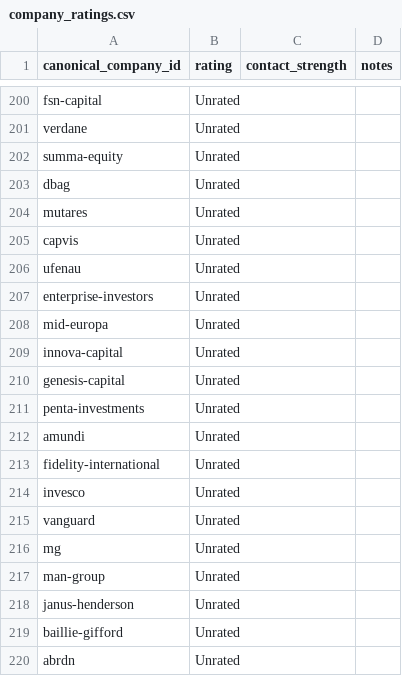
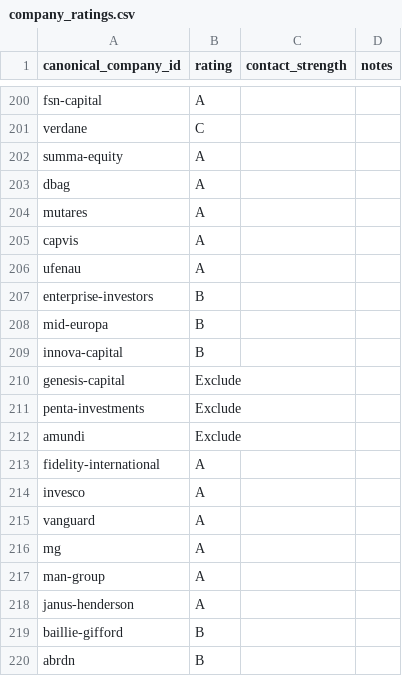
Before and after one commit to ORosa10/ProfessionalDashboard, a CSV file: data/company_ratings.csv, drawn as a sheet; only a part is shown, gaps mark what is left out; the diff covers the shown part only; the diff names each change by its address in the sheet, - before the commit and + after, or states it on an @@ line.

Commit message:
Update company ratings from Streamlit

```diff
--- a/data/company_ratings.csv
+++ b/data/company_ratings.csv
-B200 (rating): Unrated
+B200 (rating): A
-B201 (rating): Unrated
+B201 (rating): C
-B202:B206 (rating): Unrated
+B202:B206 (rating): A
-B207:B209 (rating): Unrated
+B207:B209 (rating): B
-B210:B212 (rating): Unrated
+B210:B212 (rating): Exclude
-B213:B218 (rating): Unrated
+B213:B218 (rating): A
-B219:B220 (rating): Unrated
+B219:B220 (rating): B
```
Also changed, not shown: 32 edited cells elsewhere in this file.
